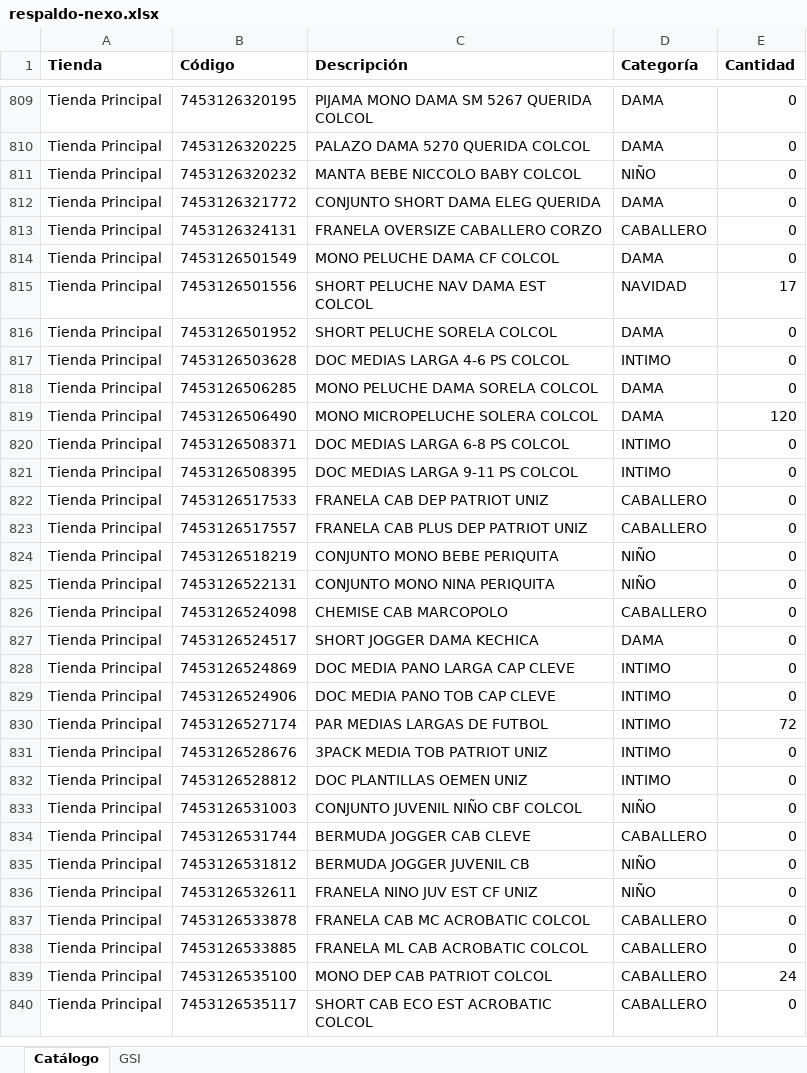
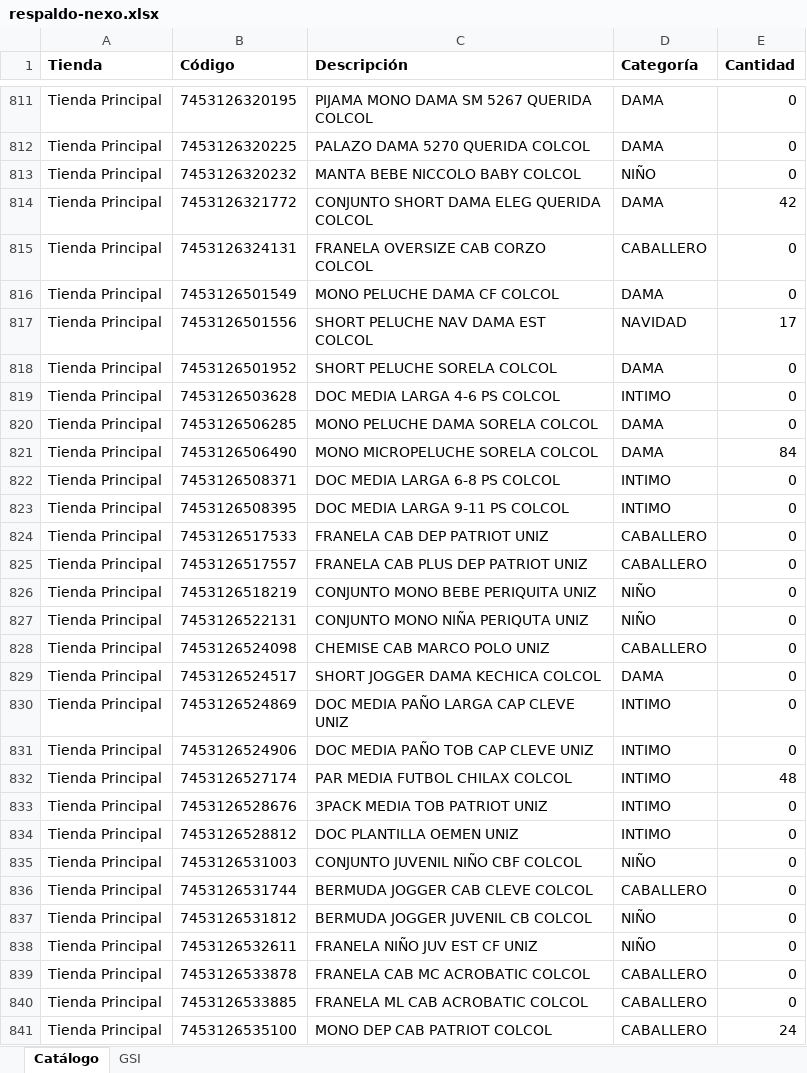
Before and after one commit to Anyer32/nexo-respaldo, an Excel workbook: respaldo-nexo.xlsx, sheet Catálogo, drawn as a sheet; only a part is shown, gaps mark what is left out; the shorter side is filled out with more unchanged rows; values as stored, in another font and other column widths than the file's, no borders; addresses are those after the commit; the diff covers the shown part only; the diff names each change by its address in the sheet, - before the commit and + after, or states it on an @@ line.

```diff
--- a/respaldo-nexo.xlsx (sheet Catálogo)
+++ b/respaldo-nexo.xlsx (sheet Catálogo)
-C814 (Descripción): CONJUNTO SHORT DAMA ELEG QUERIDA
+C814 (Descripción): CONJUNTO SHORT DAMA ELEG QUERIDA COLCOL
-E814 (Cantidad): 0
+E814 (Cantidad): 42
-C815 (Descripción): FRANELA OVERSIZE CABALLERO CORZO
+C815 (Descripción): FRANELA OVERSIZE CAB CORZO COLCOL
-C819 (Descripción): DOC MEDIAS LARGA 4-6 PS COLCOL
+C819 (Descripción): DOC MEDIA LARGA 4-6 PS COLCOL
-C821 (Descripción): MONO MICROPELUCHE SOLERA COLCOL
+C821 (Descripción): MONO MICROPELUCHE SORELA COLCOL
-E821 (Cantidad): 120
+E821 (Cantidad): 84
-C822 (Descripción): DOC MEDIAS LARGA 6-8 PS COLCOL
+C822 (Descripción): DOC MEDIA LARGA 6-8 PS COLCOL
-C823 (Descripción): DOC MEDIAS LARGA 9-11 PS COLCOL
+C823 (Descripción): DOC MEDIA LARGA 9-11 PS COLCOL
-C826 (Descripción): CONJUNTO MONO BEBE PERIQUITA
+C826 (Descripción): CONJUNTO MONO BEBE PERIQUITA UNIZ
-C827 (Descripción): CONJUNTO MONO NINA PERIQUITA
+C827 (Descripción): CONJUNTO MONO NIÑA PERIQUTA UNIZ
-C828 (Descripción): CHEMISE CAB MARCOPOLO
+C828 (Descripción): CHEMISE CAB MARCO POLO UNIZ
-C829 (Descripción): SHORT JOGGER DAMA KECHICA
+C829 (Descripción): SHORT JOGGER DAMA KECHICA COLCOL
-C830 (Descripción): DOC MEDIA PANO LARGA CAP CLEVE
+C830 (Descripción): DOC MEDIA PAÑO LARGA CAP CLEVE UNIZ
-C831 (Descripción): DOC MEDIA PANO TOB CAP CLEVE
+C831 (Descripción): DOC MEDIA PAÑO TOB CAP CLEVE UNIZ
-C832 (Descripción): PAR MEDIAS LARGAS DE FUTBOL
+C832 (Descripción): PAR MEDIA FUTBOL CHILAX COLCOL
-E832 (Cantidad): 72
+E832 (Cantidad): 48
-C834 (Descripción): DOC PLANTILLAS OEMEN UNIZ
+C834 (Descripción): DOC PLANTILLA OEMEN UNIZ
-C836 (Descripción): BERMUDA JOGGER CAB CLEVE
+C836 (Descripción): BERMUDA JOGGER CAB CLEVE COLCOL
-C837 (Descripción): BERMUDA JOGGER JUVENIL CB
+C837 (Descripción): BERMUDA JOGGER JUVENIL CB COLCOL
-C838 (Descripción): FRANELA NINO JUV EST CF UNIZ
+C838 (Descripción): FRANELA NIÑO JUV EST CF UNIZ
```
Also changed, not shown: 5 added rows and 357 edited cells elsewhere in this sheet, sheet GSI.
